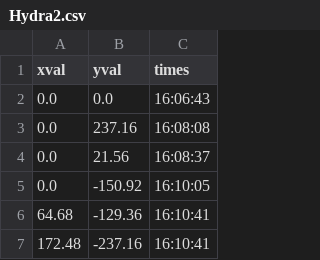
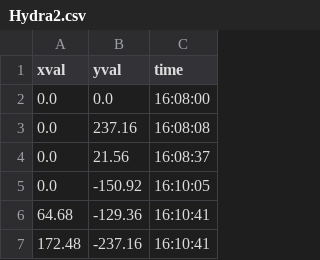
Before and after one commit to PriyaSoneji/TrackoscopePython, a CSV file: src/CSVFiles/Hydra2.csv, drawn as a sheet; only a part is shown.

```diff
--- a/src/CSVFiles/Hydra2.csv
+++ b/src/CSVFiles/Hydra2.csv
@@ -1,3 +1,3 @@
-xval,yval,times
-0.0,0.0,16:06:43
+xval,yval,time
+0.0,0.0,16:08:00
 0.0,237.16,16:08:08
```
Also changed, not shown: src/CSVFiles/Actino1.csv, 10 other files.
